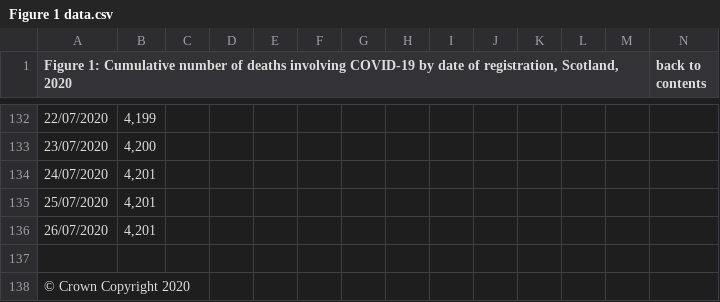
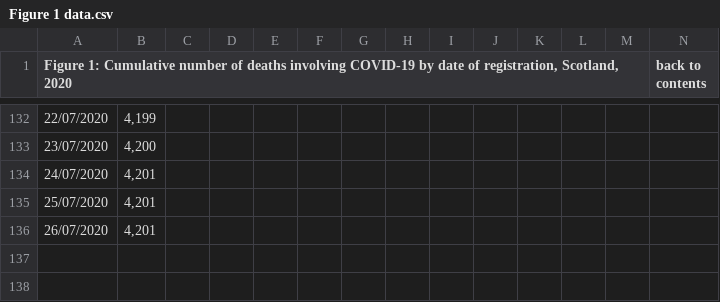
Before and after one commit to TheMuslimCompSci/Data-Visualization-and-Covid-19-Data, a CSV file: covid deaths data week 30/Figure 1 data.csv, drawn as a sheet; only a part is shown, gaps mark what is left out; the diff names each change by its address in the sheet, - before the commit and + after, or states it on an @@ line.

```diff
--- a/covid deaths data week 30/Figure 1 data.csv
+++ b/covid deaths data week 30/Figure 1 data.csv
-row 137: (empty)
-row 138: © Crown Copyright 2020
```
Also changed, not shown: 2 other files.
